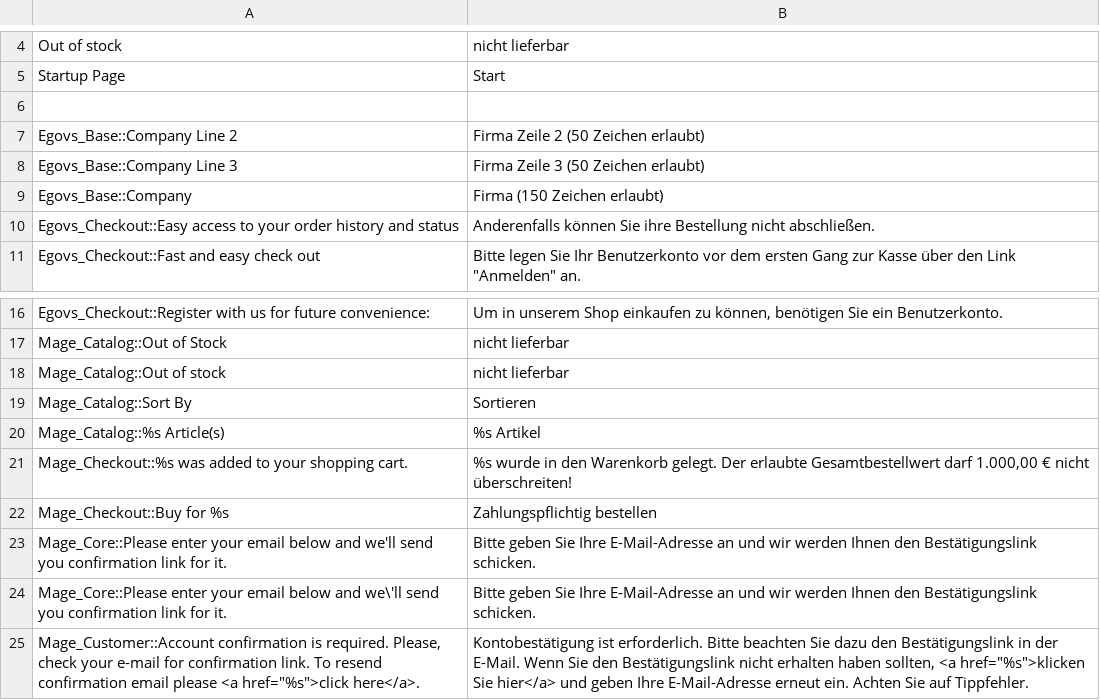
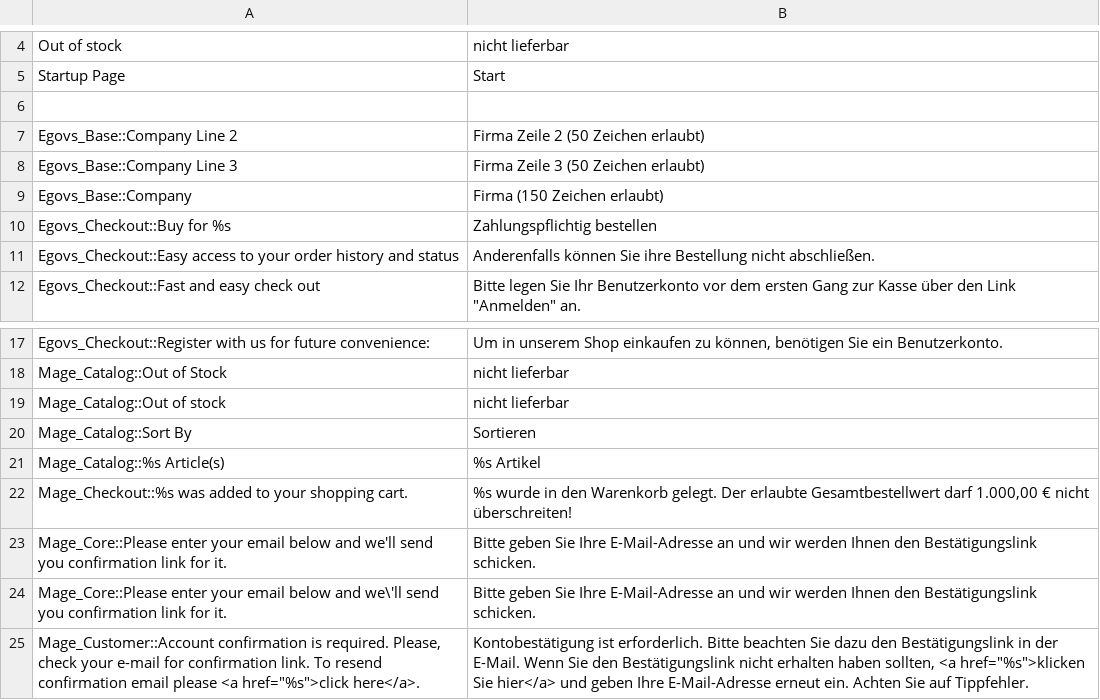
Before and after one commit to b3-it/magento-lts, a CSV file: app/design/frontend/dwd/dwd/locale/de_DE/translate.csv, drawn as a sheet; only a part is shown, gaps mark what is left out.

Commit message:
* DWD :: Übersetzung : Zahlungspflichtig bestellen

```diff
--- a/app/design/frontend/dwd/dwd/locale/de_DE/translate.csv
+++ b/app/design/frontend/dwd/dwd/locale/de_DE/translate.csv
@@ -9,2 +9,3 @@
 "Egovs_Base::Company","Firma (150 Zeichen erlaubt)"
+"Egovs_Checkout::Buy for %s","Zahlungspflichtig bestellen"
 "Egovs_Checkout::Easy access to your order history and status","Anderenfalls können Sie ihre Bestellung nicht abschließen."
@@ -21,3 +22,2 @@
 "Mage_Checkout::%s was added to your shopping cart.","%s wurde in den Warenkorb gelegt. Der erlaubte Gesamtbestellwert darf 1.000,00 € nicht überschreiten!"
-"Mage_Checkout::Buy for %s","Zahlungspflichtig bestellen"
 "Mage_Core::Please enter your email below and we'll send you confirmation link for it.","Bitte geben Sie Ihre E-Mail-Adresse an und wir werden Ihnen den Bestätigungslink schicken."
```
